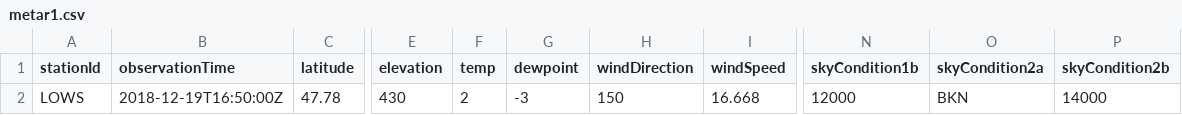
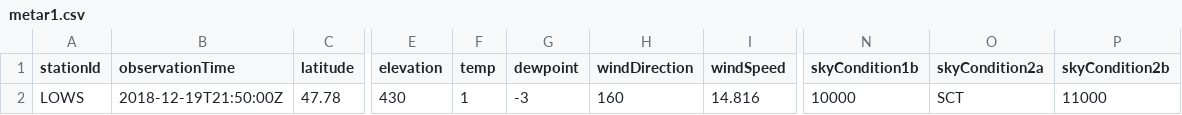
Before and after one commit to mmittlb/pywde1, a CSV file: metar1.csv, drawn as a sheet; only a part is shown, gaps mark what is left out; the diff names each change by its address in the sheet, - before the commit and + after, or states it on an @@ line.

Commit message:
Add metar1.csv

```diff
--- a/metar1.csv
+++ b/metar1.csv
-B2 (observationTime): 2018-12-19T16:50:00Z
+B2 (observationTime): 2018-12-19T21:50:00Z
-F2 (temp): 2
+F2 (temp): 1
-H2 (windDirection): 150
+H2 (windDirection): 160
-I2 (windSpeed): 16.668
+I2 (windSpeed): 14.816
-N2 (skyCondition1b): 12000
+N2 (skyCondition1b): 10000
-O2 (skyCondition2a): BKN
+O2 (skyCondition2a): SCT
-P2 (skyCondition2b): 14000
+P2 (skyCondition2b): 11000
```
